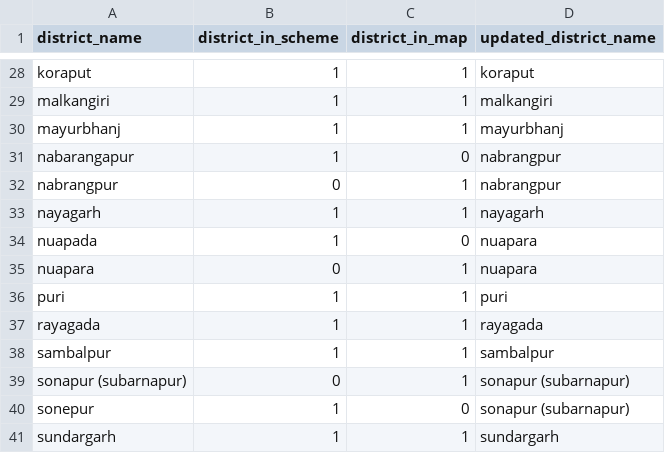
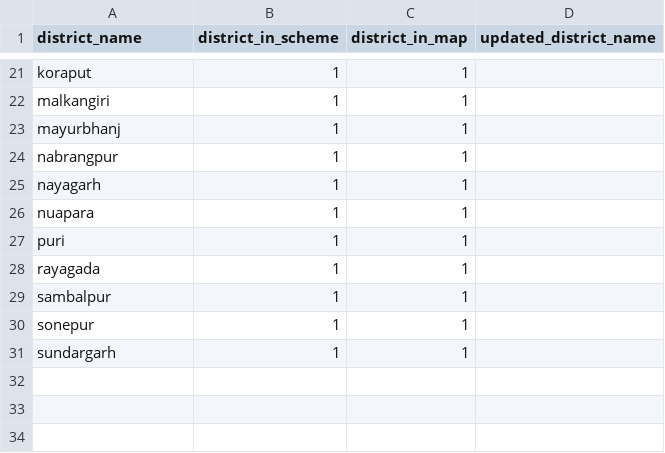
Before and after one commit to cbgaindia/obi-constituency-data-mapping, a CSV file: data/geography/raw/csv/2019-20/pmagy-odisha-districts.csv, drawn as a sheet; only a part is shown, gaps mark what is left out; removed rows and columns are numbered as before the commit, all else as after; the diff covers the shown part only; the diff names each change by its address in the sheet, - before the commit and + after, or states it on an @@ line.

Commit message:
District check PMAGY 2019-20

```diff
--- a/data/geography/raw/csv/2019-20/pmagy-odisha-districts.csv
+++ b/data/geography/raw/csv/2019-20/pmagy-odisha-districts.csv
-D21 (updated_district_name): koraput
+D21 (updated_district_name): (empty)
-D22 (updated_district_name): malkangiri
+D22 (updated_district_name): (empty)
-D23 (updated_district_name): mayurbhanj
+D23 (updated_district_name): (empty)
-row 31: nabarangapur | 1 | 0 | nabrangpur
-B24 (district_in_scheme): 0
+B24 (district_in_scheme): 1
-D24 (updated_district_name): nabrangpur
+D24 (updated_district_name): (empty)
-D25 (updated_district_name): nayagarh
+D25 (updated_district_name): (empty)
-row 34: nuapada | 1 | 0 | nuapara
-B26 (district_in_scheme): 0
+B26 (district_in_scheme): 1
-D26 (updated_district_name): nuapara
+D26 (updated_district_name): (empty)
-D27 (updated_district_name): puri
+D27 (updated_district_name): (empty)
-D28 (updated_district_name): rayagada
+D28 (updated_district_name): (empty)
-D29 (updated_district_name): sambalpur
+D29 (updated_district_name): (empty)
-row 39: sonapur (subarnapur) | 0 | 1 | sonapur (subarnapur)
-C30 (district_in_map): 0
+C30 (district_in_map): 1
-D30 (updated_district_name): sonapur (subarnapur)
+D30 (updated_district_name): (empty)
-D31 (updated_district_name): sundargarh
+D31 (updated_district_name): (empty)
```
Also changed, not shown: 7 removed rows and 26 edited cells elsewhere in this file.
